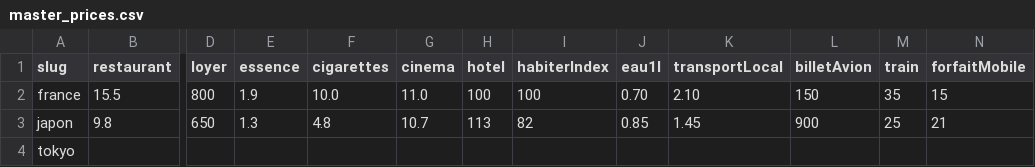
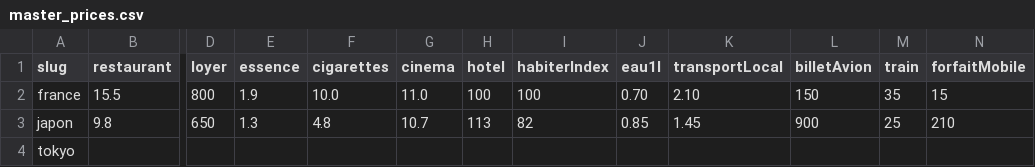
Before and after one commit to Yug2704/yug2704.github.io, a CSV file: src/data/master_prices.csv, drawn as a sheet; only a part is shown, gaps mark what is left out; the diff names each change by its address in the sheet, - before the commit and + after, or states it on an @@ line.

Commit message:
Update master_prices.csv

```diff
--- a/src/data/master_prices.csv
+++ b/src/data/master_prices.csv
-N3 (forfaitMobile): 21
+N3 (forfaitMobile): 210
```
